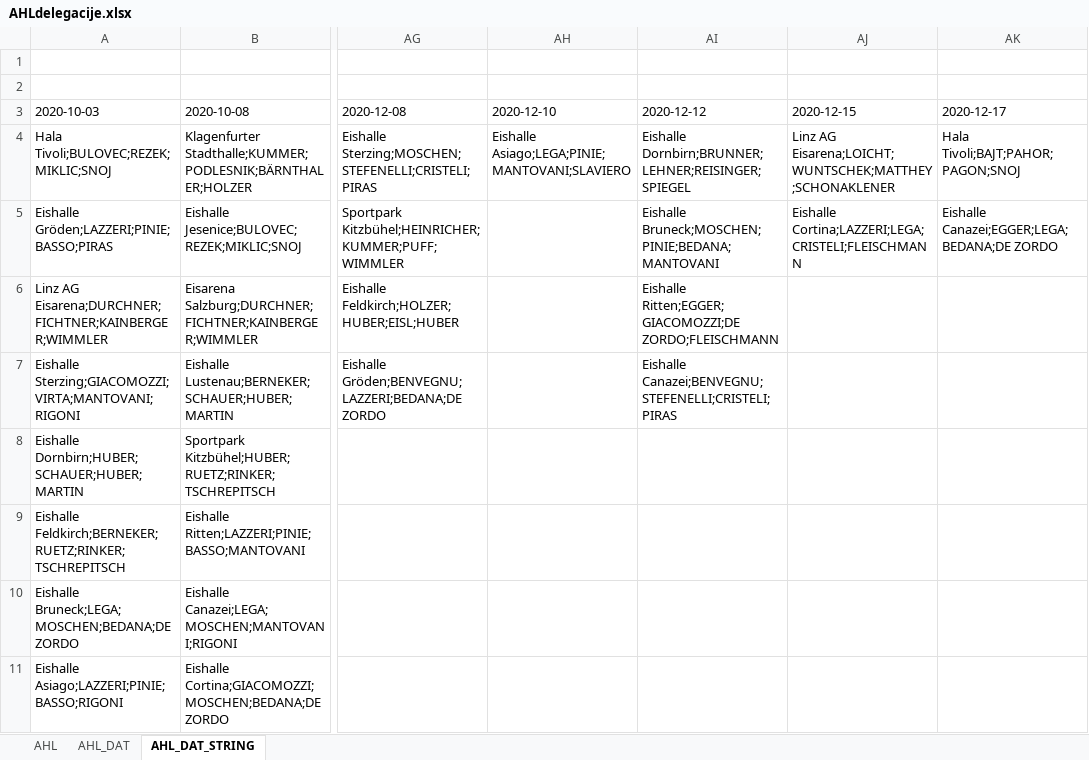
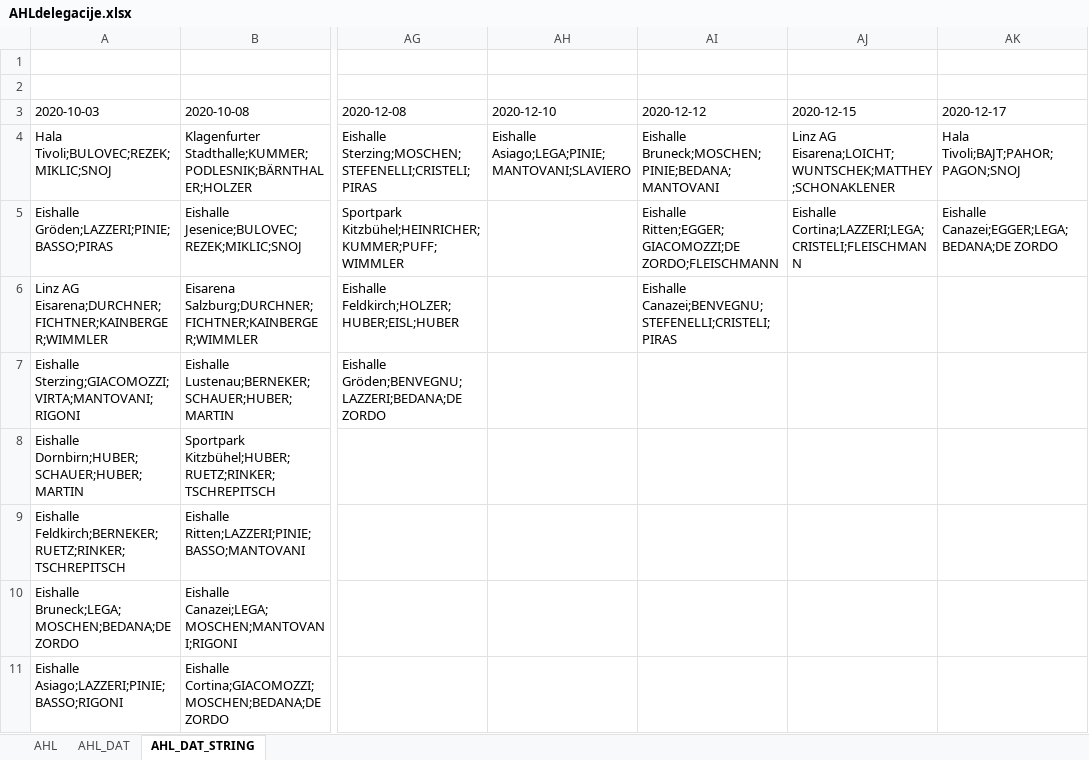
Before and after one commit to snojle23/delegacije, an Excel workbook: data/AHLdelegacije.xlsx, sheet AHL_DAT_STRING, drawn as a sheet; only a part is shown, gaps mark what is left out; values as stored, in another font and other column widths than the file's, no borders; the diff names each change by its address in the sheet, - before the commit and + after, or states it on an @@ line.

```diff
--- a/data/AHLdelegacije.xlsx (sheet AHL_DAT_STRING)
+++ b/data/AHLdelegacije.xlsx (sheet AHL_DAT_STRING)
-AI4 (2020-12-12): Eishalle Dornbirn;BRUNNER;LEHNER;REISINGER;SPIEGEL
+AI4 (2020-12-12): Eishalle Bruneck;MOSCHEN;PINIE;BEDANA;MANTOVANI
-AI5 (2020-12-12): Eishalle Bruneck;MOSCHEN;PINIE;BEDANA;MANTOVANI
+AI5 (2020-12-12): Eishalle Ritten;EGGER;GIACOMOZZI;DE ZORDO;FLEISCHMANN
-AI6 (2020-12-12): Eishalle Ritten;EGGER;GIACOMOZZI;DE ZORDO;FLEISCHMANN
+AI6 (2020-12-12): Eishalle Canazei;BENVEGNU;STEFENELLI;CRISTELI;PIRAS
-AI7 (2020-12-12): Eishalle Canazei;BENVEGNU;STEFENELLI;CRISTELI;PIRAS
+AI7 (2020-12-12): (empty)
```
Also changed, not shown: sheet AHL_DAT, sheet AHL, data/ICEHLdelegacije.xlsx, 1 other file.
